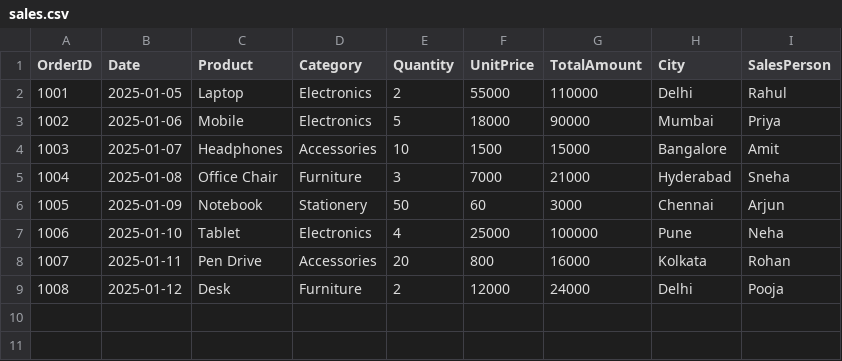
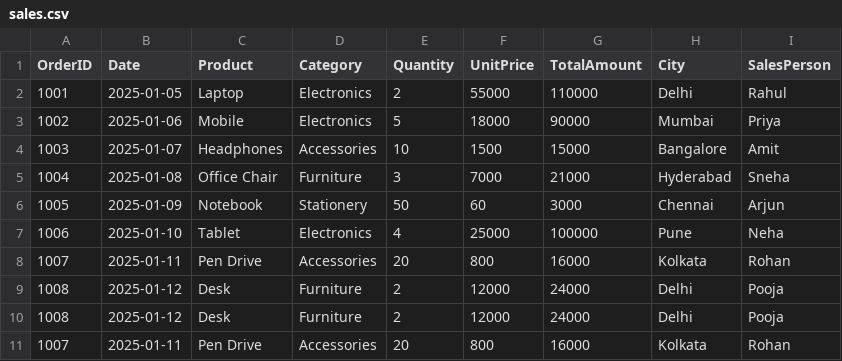
Before and after one commit to wizzy-abhishek/Python_Basics, a CSV file: DataAnalyticsBasics/pandas/sales.csv, drawn as a sheet.

```diff
--- a/DataAnalyticsBasics/pandas/sales.csv
+++ b/DataAnalyticsBasics/pandas/sales.csv
@@ -9 +9,3 @@ OrderID,Date,Product,Category,Quantity,UnitPrice,TotalAmount,City,SalesPerson
 1008,2025-01-12,Desk,Furniture,2,12000,24000,Delhi,Pooja
+1008,2025-01-12,Desk,Furniture,2,12000,24000,Delhi,Pooja
+1007,2025-01-11,Pen Drive,Accessories,20,800,16000,Kolkata,Rohan
```
Also changed, not shown: 3 other files.
